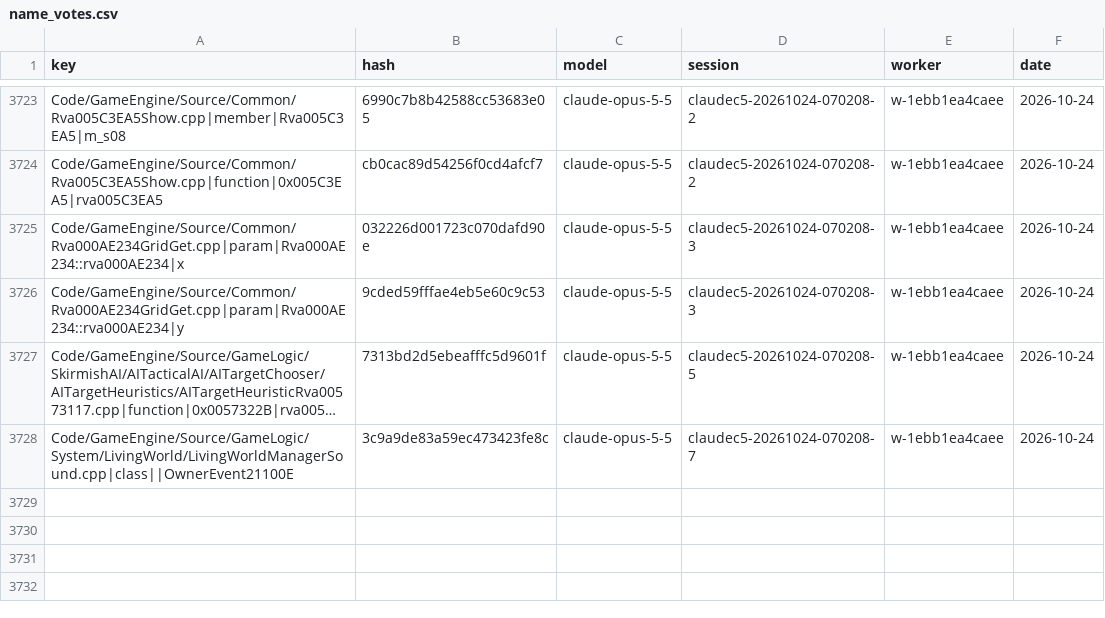
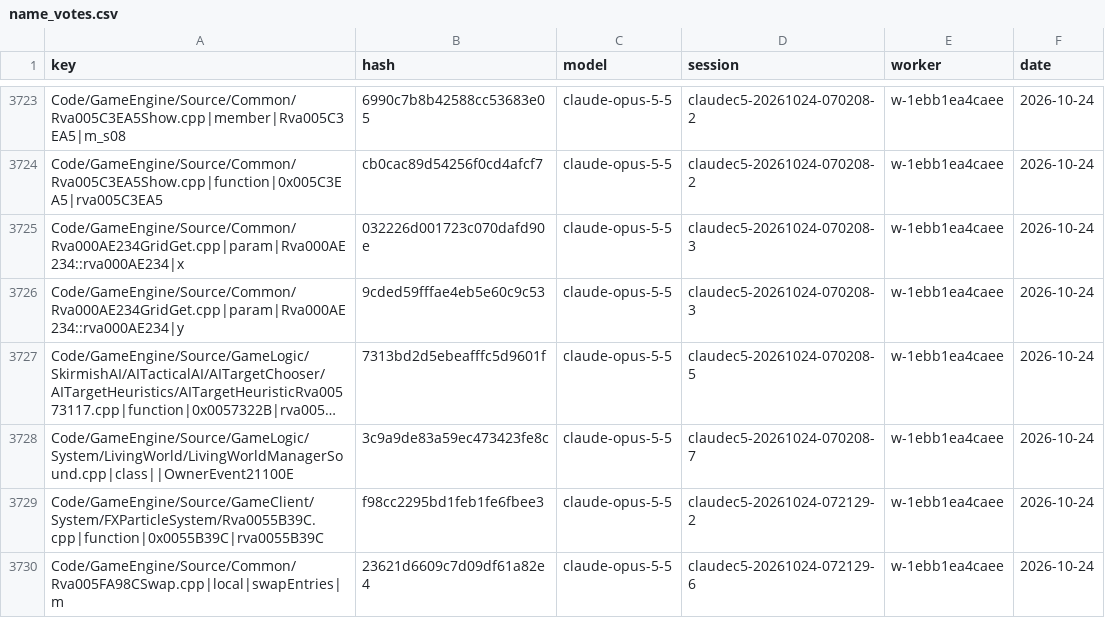
Before and after one commit to Alitryel/Open-BFME-2, a CSV file: reverse/name_votes.csv, drawn as a sheet; only a part is shown, gaps mark what is left out; long unchanged cells end in …; the diff names each change by its address in the sheet, - before the commit and + after, or states it on an @@ line.

```diff
--- a/reverse/name_votes.csv
+++ b/reverse/name_votes.csv
+row 3729: Code/GameEngine/Source/GameClient/System/FXParticleSystem/Rva0055B39C.cpp|function|0x0055B39C|rva0055B39C | f98cc2295bd1feb1fe6fbee3 | claude-opus-5-5 | claudec5-20261024-072129-2 | w-1ebb1ea4caee | 2026-10-24
+row 3730: Code/GameEngine/Source/Common/Rva005FA98CSwap.cpp|local|swapEntries|m | 23621d6609c7d09df61a82e4 | claude-opus-5-5 | claudec5-20261024-072129-6 | w-1ebb1ea4caee | 2026-10-24
```
Also changed, not shown: reverse/name_agreed.csv.
